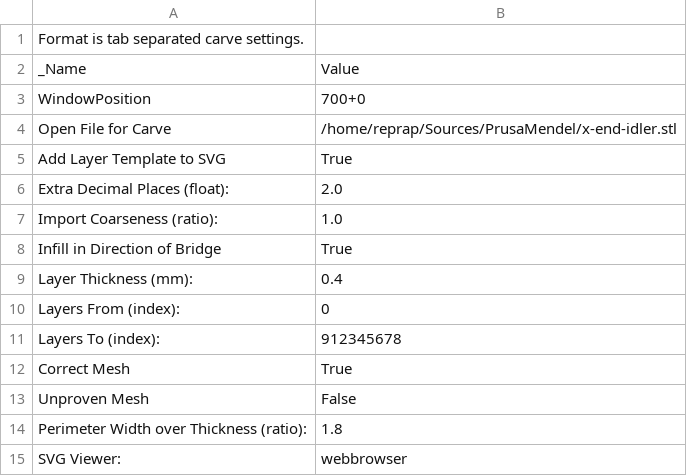
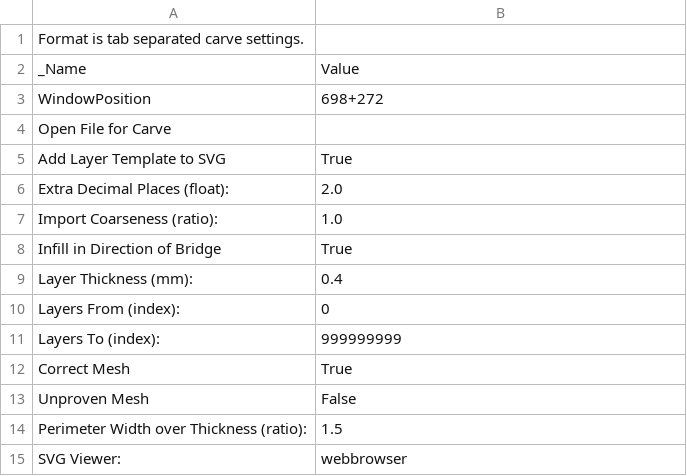
Before and after one commit to AxTheB/skeinconf, a CSV file: profiles/extrusion/ABS.4/carve.csv (was profiles/extrusion/ABS/carve.csv), drawn as a sheet.

```diff
--- a/profiles/extrusion/ABS/carve.csv
+++ b/profiles/extrusion/ABS.4/carve.csv
@@ -2,4 +2,4 @@ Format is tab separated carve settings.
 _Name                          	Value
-WindowPosition	700+0
-Open File for Carve	/home/reprap/Sources/PrusaMendel/x-end-idler.stl
+WindowPosition	698+272
+Open File for Carve	
 Add Layer Template to SVG	True
@@ -10,6 +10,6 @@ Layer Thickness (mm):	0.4
 Layers From (index):	0
-Layers To (index):	912345678
+Layers To (index):	999999999
 Correct Mesh	True
 Unproven Mesh	False
-Perimeter Width over Thickness (ratio):	1.8
+Perimeter Width over Thickness (ratio):	1.5
 SVG Viewer:	webbrowser
```
Also changed, not shown: profiles/extrusion/ABS.4/cool.csv, profiles/extrusion/ABS.4/multiply.csv, 57 other files.
